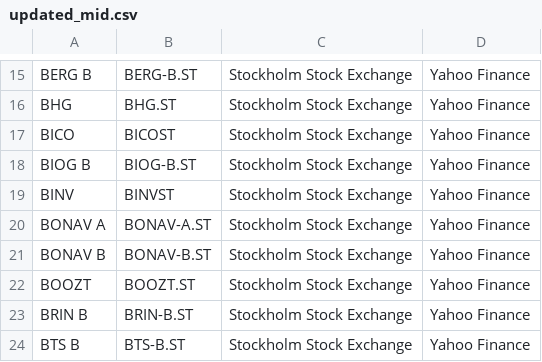
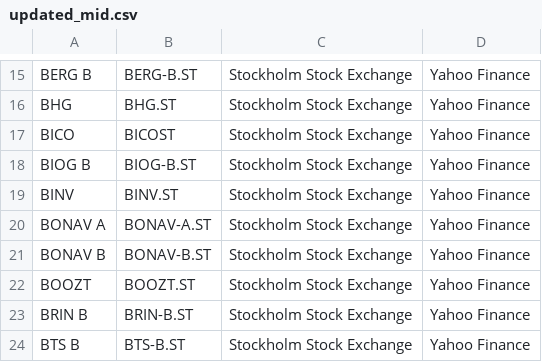
Before and after one commit to JCA374/ReplitStock, a CSV file: data/csv/updated_mid.csv, drawn as a sheet; only a part is shown, gaps mark what is left out.

```diff
--- a/data/csv/updated_mid.csv
+++ b/data/csv/updated_mid.csv
@@ -18,3 +18,3 @@ BICO,BICOST,Stockholm Stock Exchange,Yahoo Finance
 BIOG B,BIOG-B.ST,Stockholm Stock Exchange,Yahoo Finance
-BINV,BINVST,Stockholm Stock Exchange,Yahoo Finance
+BINV,BINV.ST,Stockholm Stock Exchange,Yahoo Finance
 BONAV A,BONAV-A.ST,Stockholm Stock Exchange,Yahoo Finance
```
Also changed, not shown: 5 other files.
